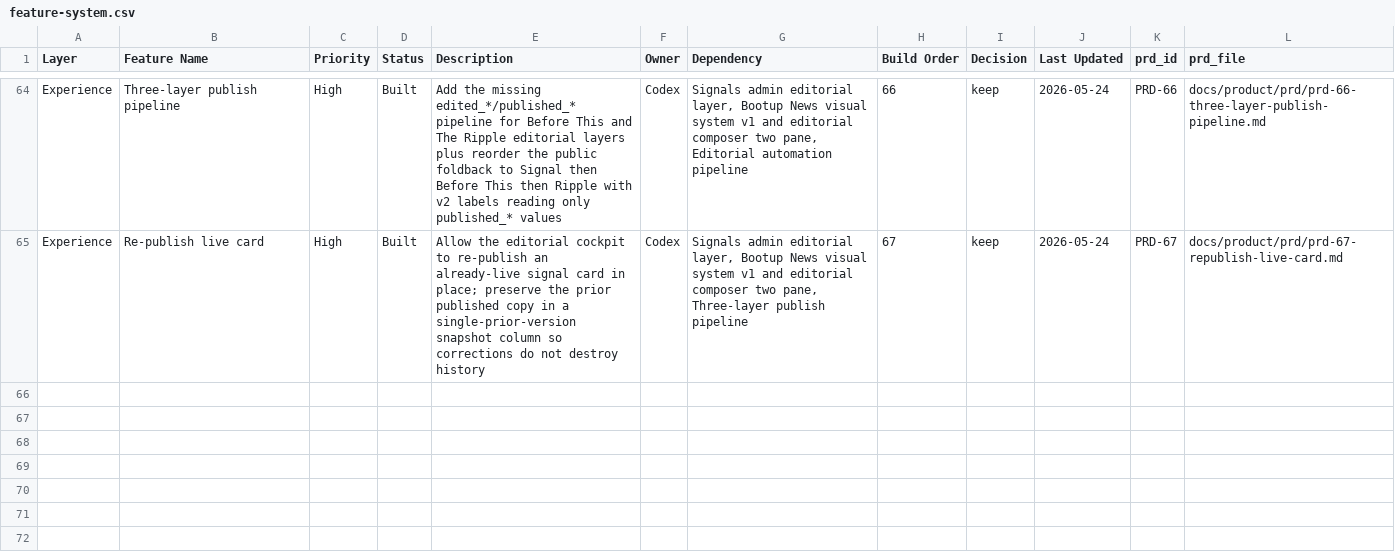
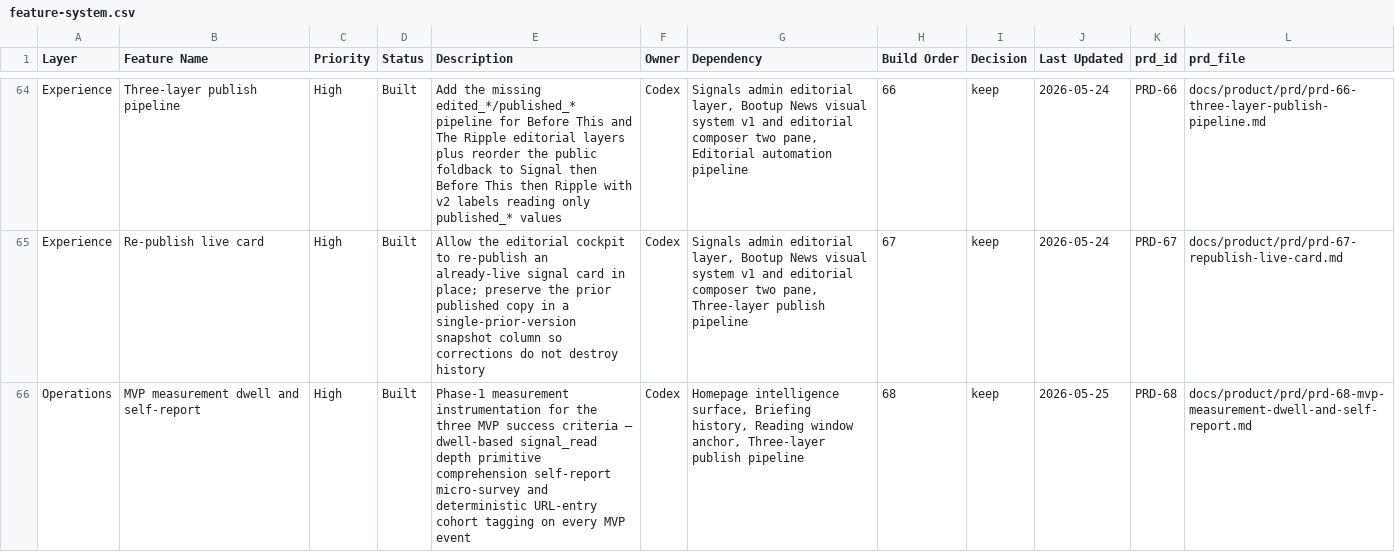
Before and after one commit to brandonma25/bootupnews, a CSV file: docs/product/feature-system.csv, drawn as a sheet; only a part is shown, gaps mark what is left out.

```diff
--- a/docs/product/feature-system.csv
+++ b/docs/product/feature-system.csv
@@ -65 +65,2 @@ Experience,Three-layer publish pipeline,High,Built,Add the missing edited_*/publ
 Experience,Re-publish live card,High,Built,Allow the editorial cockpit to re-publish an already-live signal card in place; preserve the prior published copy in a single-prior-version snapshot column so corrections do not destroy history,Codex,"Signals admin editorial layer, Bootup News visual system v1 and editorial composer two pane, Three-layer publish pipeline",67,keep,2026-05-24,PRD-67,docs/product/prd/prd-67-republish-live-card.md
+Operations,MVP measurement dwell and self-report,High,Built,Phase-1 measurement instrumentation for the three MVP success criteria — dwell-based signal_read depth primitive comprehension self-report micro-survey and deterministic URL-entry cohort tagging on every MVP event,Codex,"Homepage intelligence surface, Briefing history, Reading window anchor, Three-layer publish pipeline",68,keep,2026-05-25,PRD-68,docs/product/prd/prd-68-mvp-measurement-dwell-and-self-report.md
```
Also changed, not shown: 2 other files.
